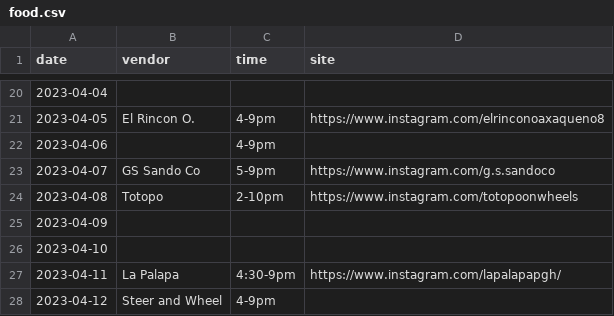
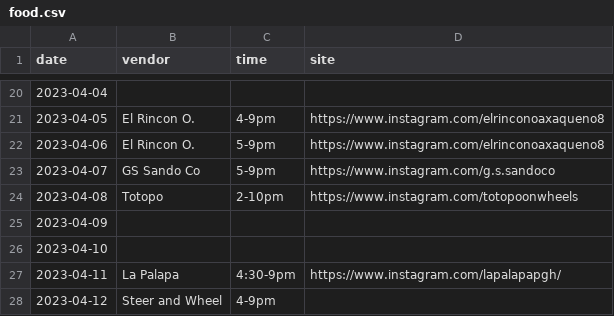
Before and after one commit to lolevbeer/site, a CSV file: _data/food.csv, drawn as a sheet; only a part is shown, gaps mark what is left out.

Commit message:
Sync Data from google sheets

```diff
--- a/_data/food.csv
+++ b/_data/food.csv
@@ -21,3 +21,3 @@ date,vendor,time,site
 2023-04-05,El Rincon O.,4-9pm,https://www.instagram.com/elrinconoaxaqueno8
-2023-04-06,,4-9pm,
+2023-04-06,El Rincon O.,5-9pm,https://www.instagram.com/elrinconoaxaqueno8
 2023-04-07,GS Sando Co,5-9pm,https://www.instagram.com/g.s.sandoco
```
